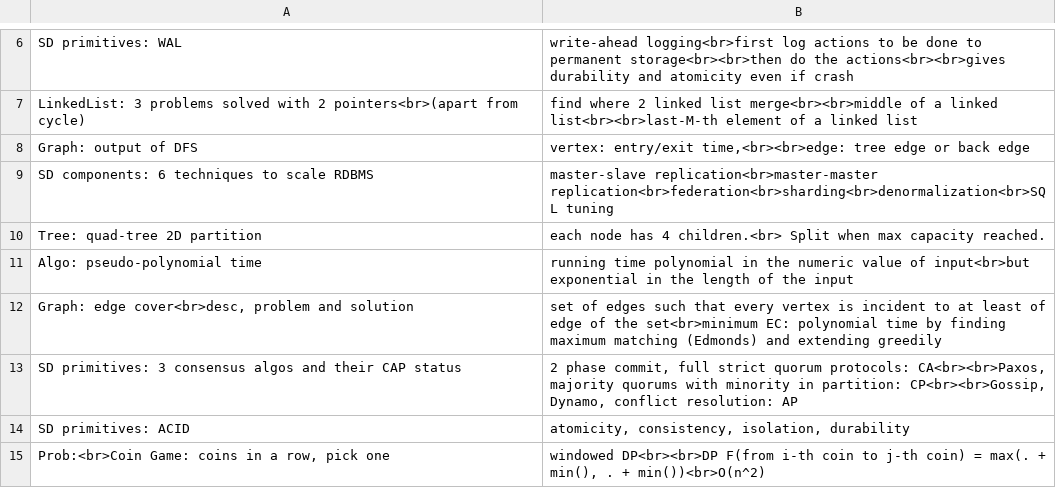
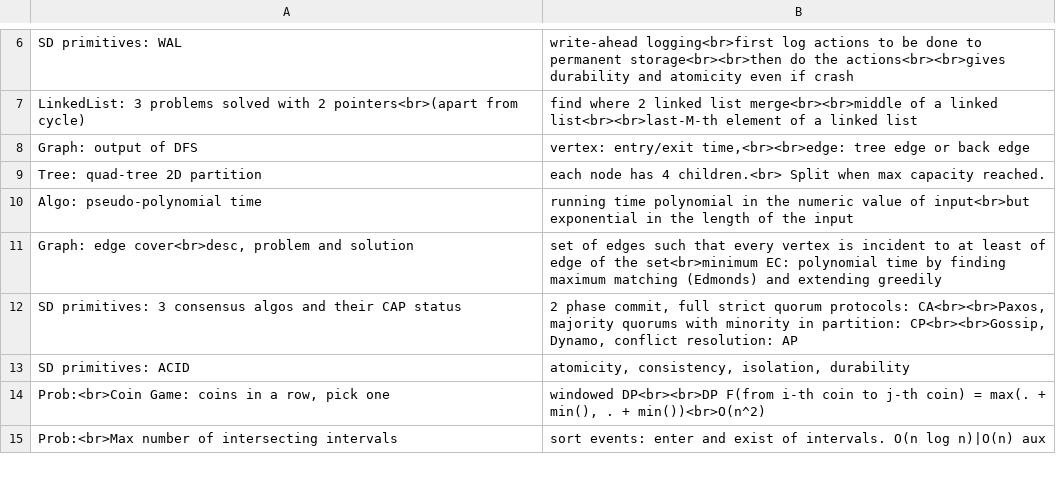
Before and after one commit to mirabl/j, a TSV file: anki/all-1.tsv, drawn as a sheet; only a part is shown, gaps mark what is left out; the shorter side is filled out with more unchanged rows.

```diff
--- a/anki/all-1.tsv
+++ b/anki/all-1.tsv
@@ -8,3 +8,2 @@ LinkedList: 3 problems solved with 2 pointers<br>(apart from cycle)	find where 2
 Graph: output of DFS	vertex: entry/exit time,<br><br>edge: tree edge or back edge
-SD components: 6 techniques to scale RDBMS	master-slave replication<br>master-master replication<br>federation<br>sharding<br>denormalization<br>SQL tuning
 Tree: quad-tree 2D partition	 each node has 4 children.<br> Split when max capacity reached.
```
Also changed, not shown: anki/all-4.tsv, anki/all-5.tsv, 2 other files.
